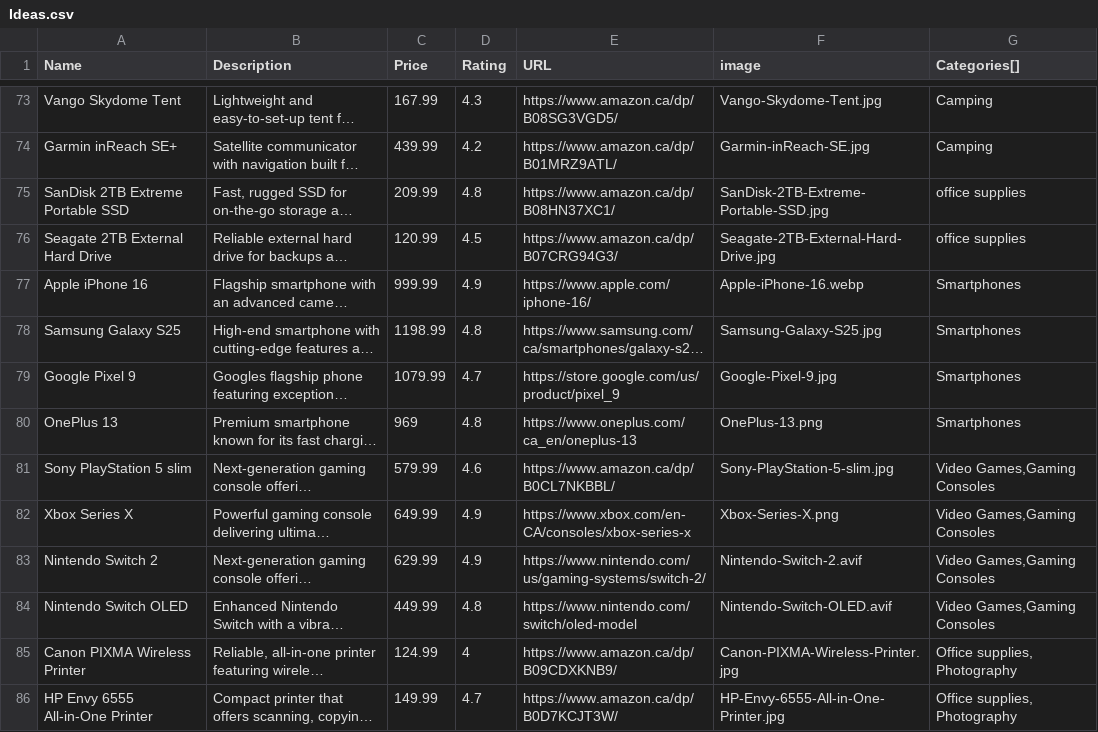
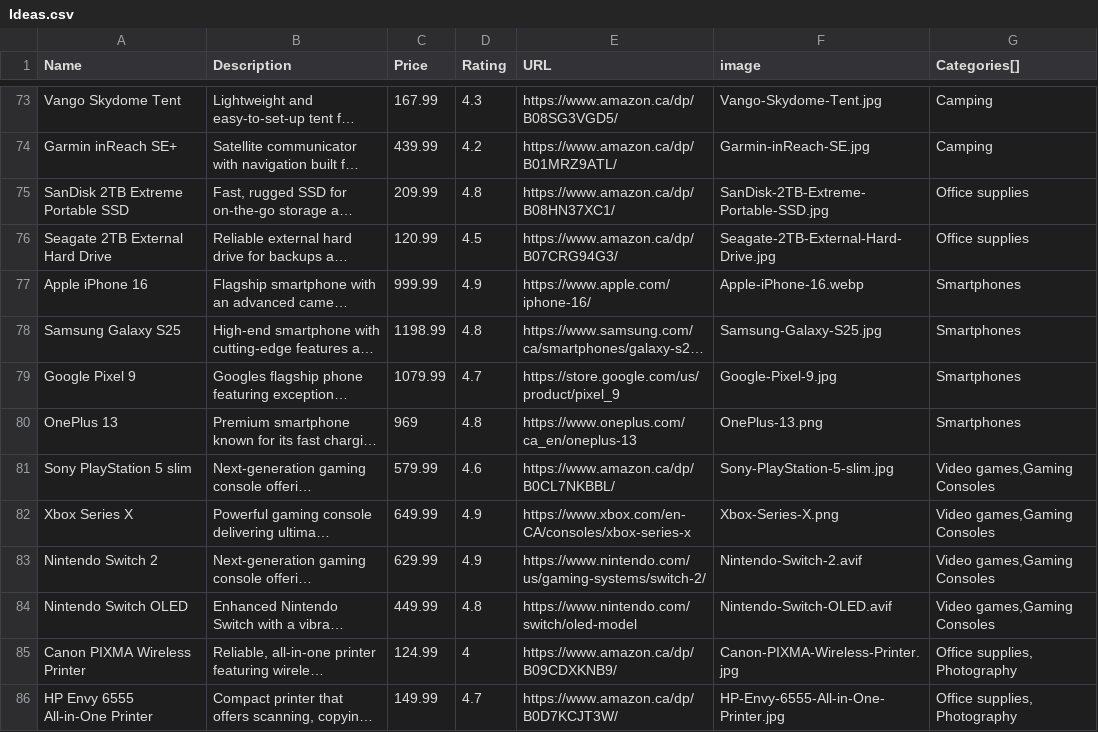
Before and after one commit to Nicholas-Parise/4P02-course-project, a CSV file: backend/idea_scripts/Ideas.csv, drawn as a sheet; only a part is shown, gaps mark what is left out; long unchanged cells end in …; the diff names each change by its address in the sheet, - before the commit and + after, or states it on an @@ line.

```diff
--- a/backend/idea_scripts/Ideas.csv
+++ b/backend/idea_scripts/Ideas.csv
-G75:G76 (Categories[]): office supplies
+G75:G76 (Categories[]): Office supplies
-G81:G84 (Categories[]): Video Games,Gaming Consoles
+G81:G84 (Categories[]): Video games,Gaming Consoles
```
Also changed, not shown: 13 other files.
